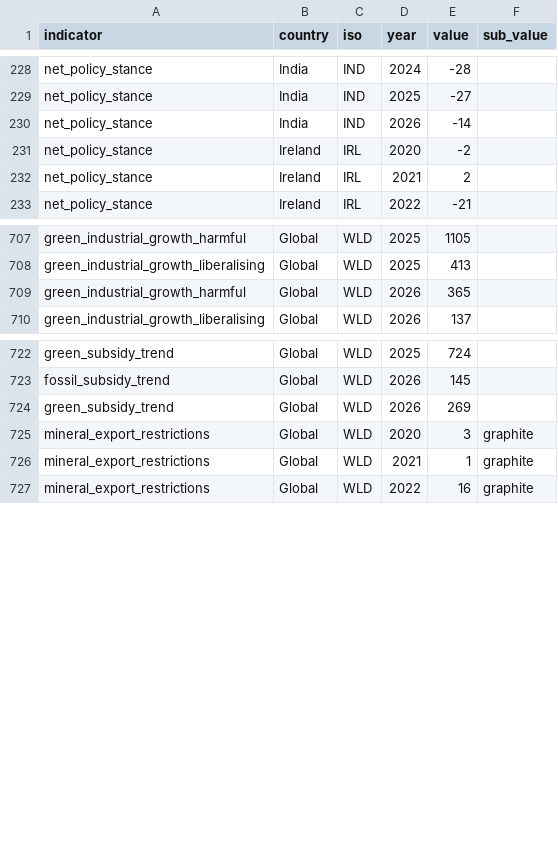
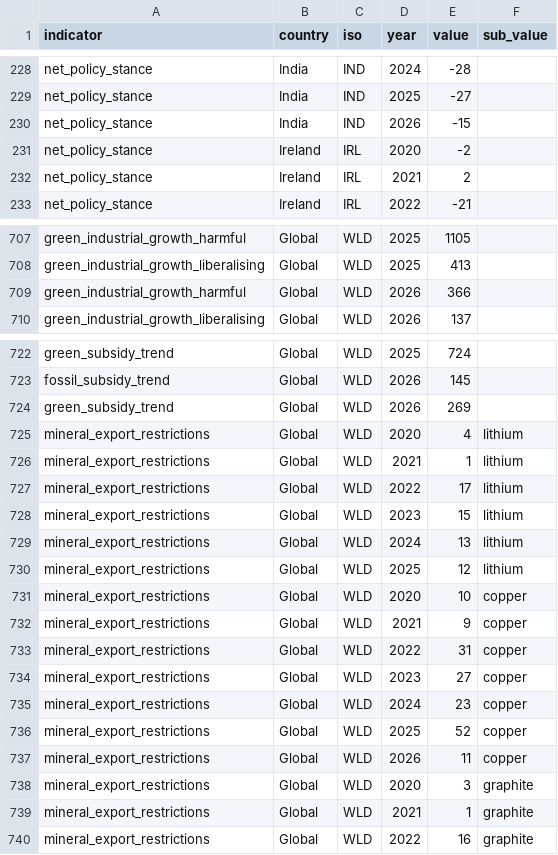
Before and after one commit to anaelenasc/trade-environment-monitor, a CSV file: data/indicators_export.csv, drawn as a sheet; only a part is shown, gaps mark what is left out.

```diff
--- a/data/indicators_export.csv
+++ b/data/indicators_export.csv
@@ -229,3 +229,3 @@ net_policy_stance,India,IND,2024,-28,
 net_policy_stance,India,IND,2025,-27,
-net_policy_stance,India,IND,2026,-14,
+net_policy_stance,India,IND,2026,-15,
 net_policy_stance,Ireland,IRL,2020,-2,
@@ -708,3 +708,3 @@ green_industrial_growth_harmful,Global,WLD,2025,1105,
 green_industrial_growth_liberalising,Global,WLD,2025,413,
-green_industrial_growth_harmful,Global,WLD,2026,365,
+green_industrial_growth_harmful,Global,WLD,2026,366,
 green_industrial_growth_liberalising,Global,WLD,2026,137,
@@ -724,2 +724,15 @@ fossil_subsidy_trend,Global,WLD,2026,145,
 green_subsidy_trend,Global,WLD,2026,269,
+mineral_export_restrictions,Global,WLD,2020,4,lithium
+mineral_export_restrictions,Global,WLD,2021,1,lithium
+mineral_export_restrictions,Global,WLD,2022,17,lithium
+mineral_export_restrictions,Global,WLD,2023,15,lithium
+mineral_export_restrictions,Global,WLD,2024,13,lithium
+mineral_export_restrictions,Global,WLD,2025,12,lithium
+mineral_export_restrictions,Global,WLD,2020,10,copper
+mineral_export_restrictions,Global,WLD,2021,9,copper
+mineral_export_restrictions,Global,WLD,2022,31,copper
+mineral_export_restrictions,Global,WLD,2023,27,copper
+mineral_export_restrictions,Global,WLD,2024,23,copper
+mineral_export_restrictions,Global,WLD,2025,52,copper
+mineral_export_restrictions,Global,WLD,2026,11,copper
 mineral_export_restrictions,Global,WLD,2020,3,graphite
```
Also changed, not shown: 1 other file.
